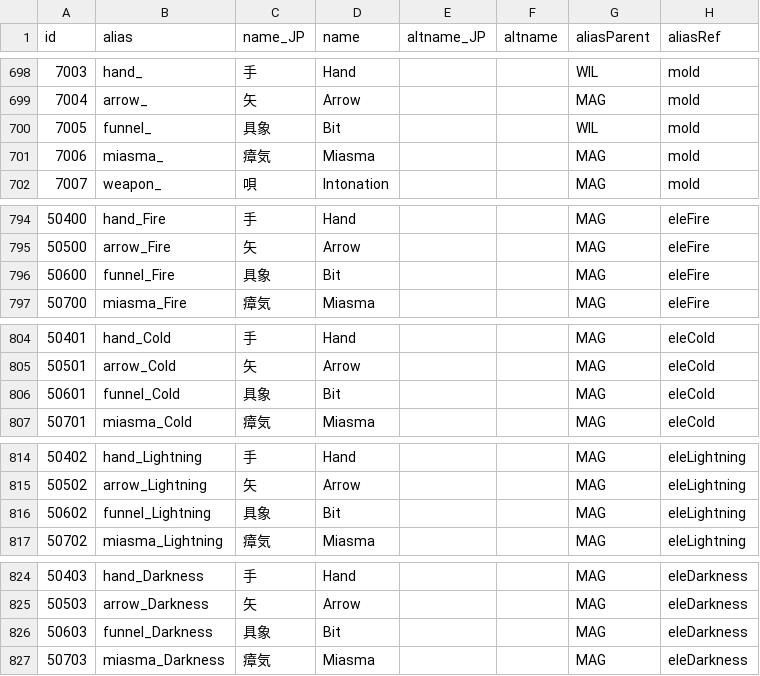
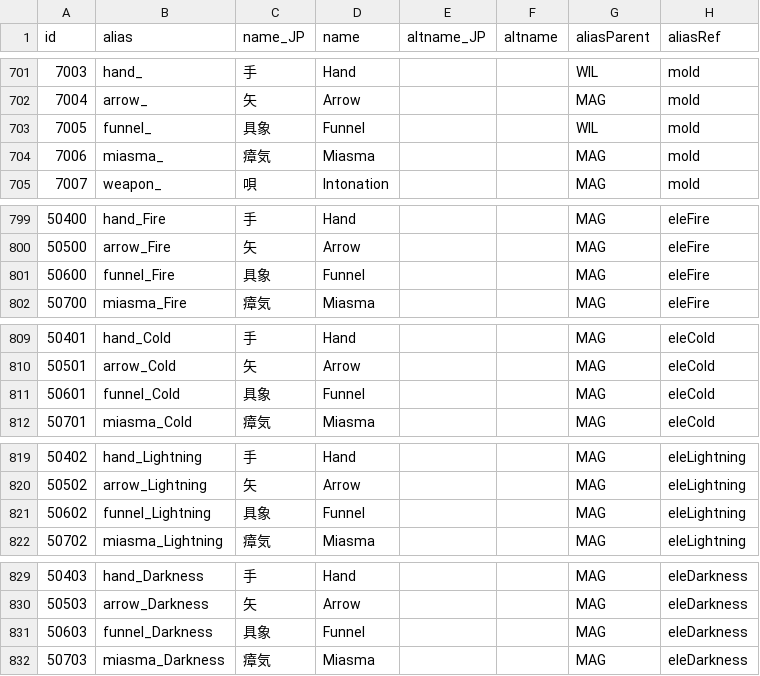
Before and after one commit to ieau102/MilkSim, a CSV file: public/resources/elements.csv, drawn as a sheet; only a part is shown, gaps mark what is left out; addresses are those after the commit; the diff covers the shown part only; the diff names each change by its address in the sheet, - before the commit and + after, or states it on an @@ line.

```diff
--- a/public/resources/elements.csv
+++ b/public/resources/elements.csv
-D703 (name): Bit
+D703 (name): Funnel
-D801 (name): Bit
+D801 (name): Funnel
-D811 (name): Bit
+D811 (name): Funnel
-D821 (name): Bit
+D821 (name): Funnel
-D831 (name): Bit
+D831 (name): Funnel
```
Also changed, not shown: 5 added rows and 22 edited cells elsewhere in this file, public/resources/charas.csv, public/resources/jobs.csv, 1 other file.
